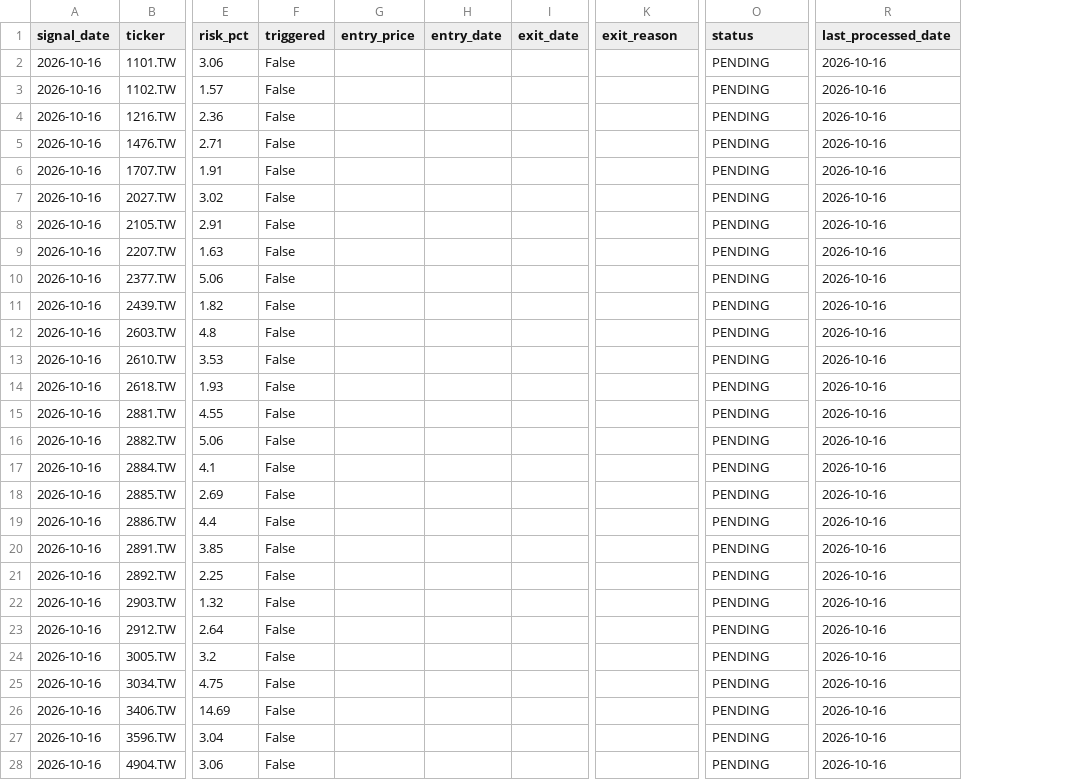
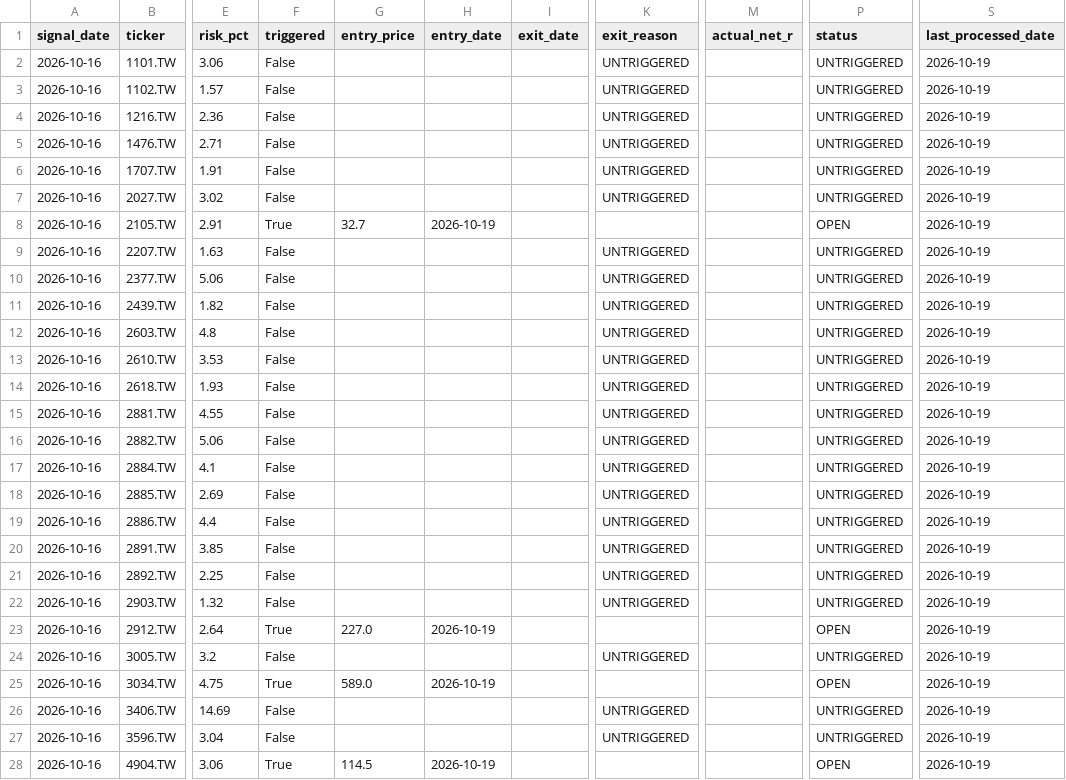
Before and after one commit to keithliaoliaoliao-web/Taiwan_stock, a CSV file: paper_trading_ledger.csv, drawn as a sheet; only a part is shown, gaps mark what is left out; addresses are those after the commit; the diff covers the shown part only; the diff names each change by its address in the sheet, - before the commit and + after, or states it on an @@ line.

```diff
--- a/paper_trading_ledger.csv
+++ b/paper_trading_ledger.csv
+column M (actual_net_r), empty
-K2:K7 (exit_reason): (empty)
+K2:K7 (exit_reason): UNTRIGGERED
-P2:P7 (status): PENDING
+P2:P7 (status): UNTRIGGERED
-S2:S28 (last_processed_date): 2026-10-16
+S2:S28 (last_processed_date): 2026-10-19
-F8 (triggered): False
+F8 (triggered): True
-G8 (entry_price): (empty)
+G8 (entry_price): 32.7
-H8 (entry_date): (empty)
+H8 (entry_date): 2026-10-19
-P8 (status): PENDING
+P8 (status): OPEN
-K9:K22 (exit_reason): (empty)
+K9:K22 (exit_reason): UNTRIGGERED
-P9:P22 (status): PENDING
+P9:P22 (status): UNTRIGGERED
-F23 (triggered): False
+F23 (triggered): True
-G23 (entry_price): (empty)
+G23 (entry_price): 227.0
-H23 (entry_date): (empty)
+H23 (entry_date): 2026-10-19
-P23 (status): PENDING
+P23 (status): OPEN
-K24 (exit_reason): (empty)
+K24 (exit_reason): UNTRIGGERED
-P24 (status): PENDING
+P24 (status): UNTRIGGERED
-F25 (triggered): False
+F25 (triggered): True
-G25 (entry_price): (empty)
+G25 (entry_price): 589.0
-H25 (entry_date): (empty)
+H25 (entry_date): 2026-10-19
-P25 (status): PENDING
+P25 (status): OPEN
-K26:K27 (exit_reason): (empty)
+K26:K27 (exit_reason): UNTRIGGERED
-P26:P27 (status): PENDING
+P26:P27 (status): UNTRIGGERED
-F28 (triggered): False
+F28 (triggered): True
-G28 (entry_price): (empty)
+G28 (entry_price): 114.5
-H28 (entry_date): (empty)
+H28 (entry_date): 2026-10-19
-P28 (status): PENDING
+P28 (status): OPEN
```
Also changed, not shown: 1 added row and 32 edited cells elsewhere in this file, 1 other file.
